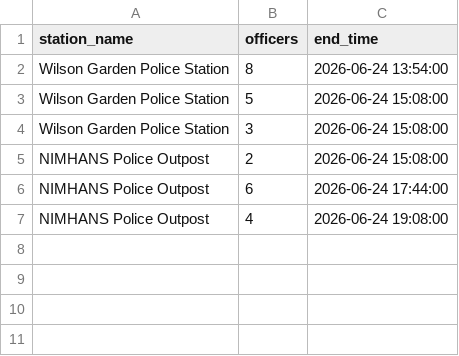
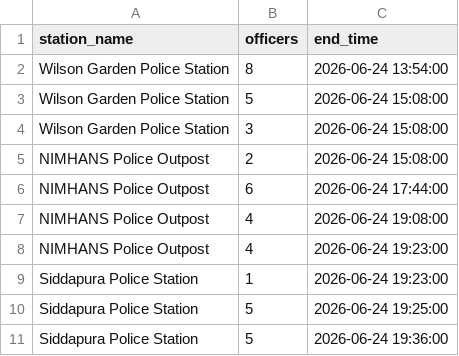
Before and after one commit to RSAgr/gridlock, a CSV file: datasets/police_deployments.csv, drawn as a sheet.

```diff
--- a/datasets/police_deployments.csv
+++ b/datasets/police_deployments.csv
@@ -7 +7,5 @@ NIMHANS Police Outpost,6,2026-06-24 17:44:00
 NIMHANS Police Outpost,4,2026-06-24 19:08:00
+NIMHANS Police Outpost,4,2026-06-24 19:23:00
+Siddapura Police Station,1,2026-06-24 19:23:00
+Siddapura Police Station,5,2026-06-24 19:25:00
+Siddapura Police Station,5,2026-06-24 19:36:00
```
Also changed, not shown: datasets/event_congestion_scores.csv, datasets/junction_daytype_multipliers.csv, 13 other files.
